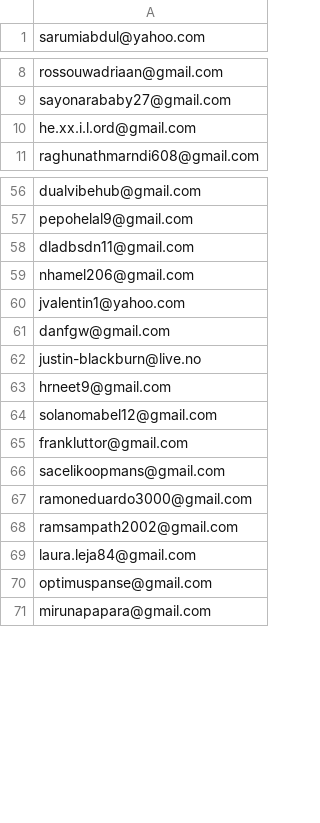
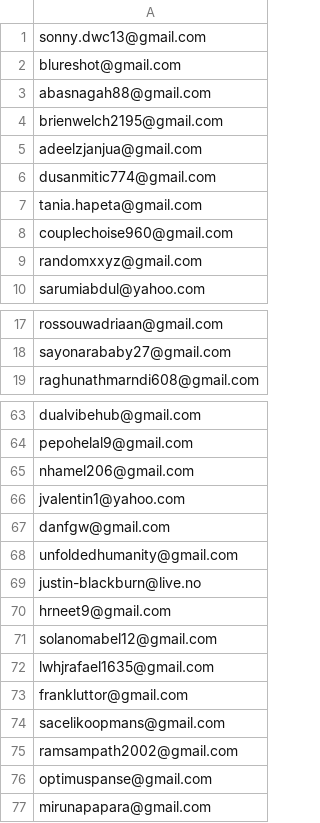
Before and after one commit to ikermato144-eng/premium-access, a CSV file: allowed_emails.csv, drawn as a sheet; only a part is shown, gaps mark what is left out; the diff covers the shown part only.

Commit message:
Update allowed_emails.csv

```diff
--- a/allowed_emails.csv
+++ b/allowed_emails.csv
@@ -1 +1,10 @@
+sonny.dwc13@gmail.com
+blureshot@gmail.com
+abasnagah88@gmail.com
+brienwelch2195@gmail.com
+adeelzjanjua@gmail.com
+dusanmitic774@gmail.com
+tania.hapeta@gmail.com
+couplechoise960@gmail.com
+randomxxyz@gmail.com
 sarumiabdul@yahoo.com
@@ -9,3 +18,2 @@ rossouwadriaan@gmail.com
 sayonarababy27@gmail.com
-he.xx.i.l.ord@gmail.com
 raghunathmarndi608@gmail.com
@@ -57,3 +64,2 @@ dualvibehub@gmail.com
 pepohelal9@gmail.com
-dladbsdn11@gmail.com
 nhamel206@gmail.com
@@ -61,2 +67,3 @@ jvalentin1@yahoo.com
 danfgw@gmail.com
+unfoldedhumanity@gmail.com
 justin-blackburn@live.no
@@ -64,7 +71,6 @@ hrneet9@gmail.com
 solanomabel12@gmail.com
+lwhjrafael1635@gmail.com
 frankluttor@gmail.com
 sacelikoopmans@gmail.com
-ramoneduardo3000@gmail.com
 ramsampath2002@gmail.com
-laura.leja84@gmail.com
 optimuspanse@gmail.com
```
Also changed, not shown: 3 added rows and 10 removed rows elsewhere in this file.
